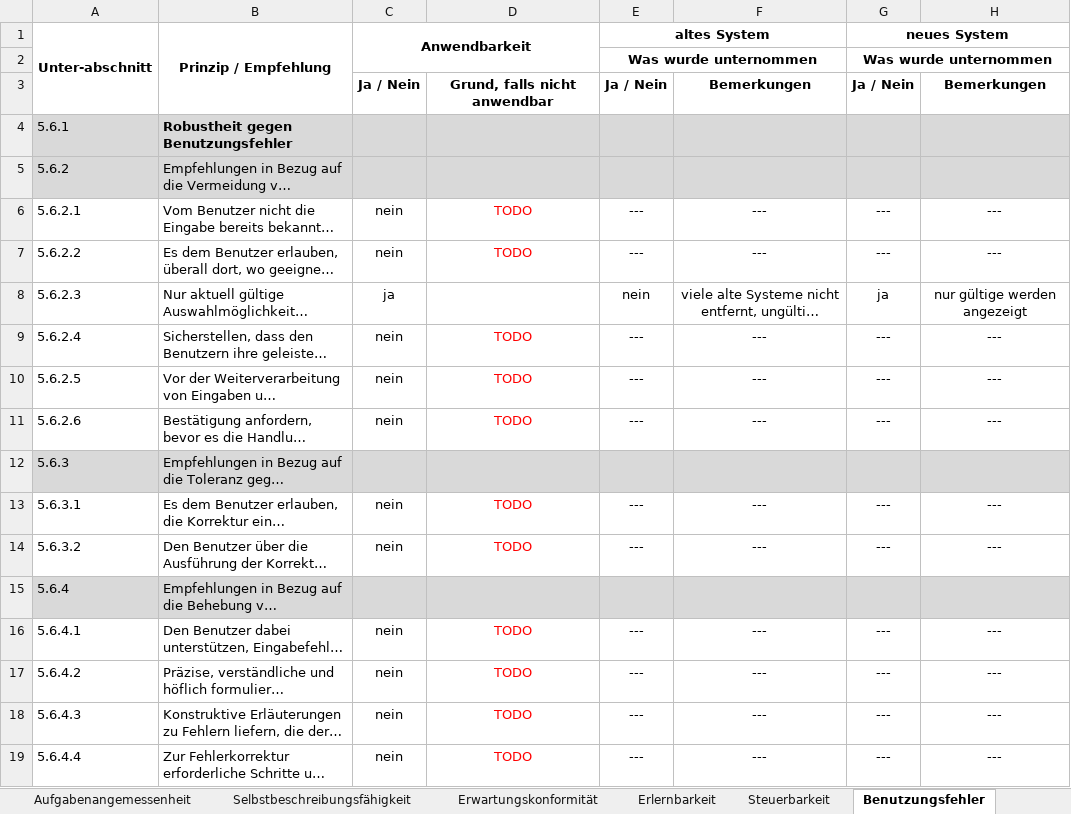
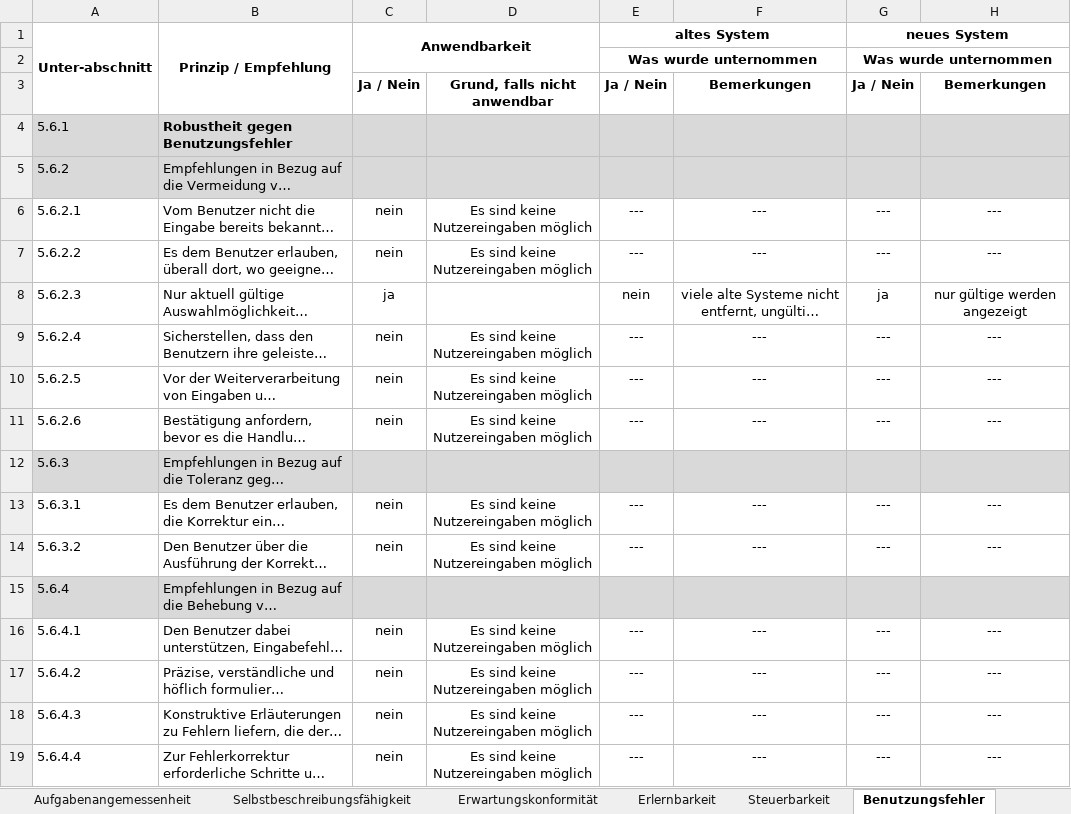
Before and after one commit to sxndrx-cxlxnx/h_da_B7-Bachelorarbeit, an Excel workbook: Anhänge/02_ISO-Tabellen/ISO-Tabellen.xlsx, sheet Benutzungsfehler, drawn as a sheet; long unchanged cells end in …; values as stored, in another font and other column widths than the file's, no borders; conditional formats not drawn; the diff names each change by its address in the sheet, - before the commit and + after, or states it on an @@ line.

```diff
--- a/Anhänge/02_ISO-Tabellen/ISO-Tabellen.xlsx (sheet Benutzungsfehler)
+++ b/Anhänge/02_ISO-Tabellen/ISO-Tabellen.xlsx (sheet Benutzungsfehler)
-D6:D7: TODO
+D6:D7: Es sind keine Nutzereingaben möglich
-D6:D7 text colour: #FF0000
+D6:D7 text colour: black
-D9:D11: TODO
+D9:D11: Es sind keine Nutzereingaben möglich
-D9:D11 text colour: #FF0000
+D9:D11 text colour: black
-D13:D14: TODO
+D13:D14: Es sind keine Nutzereingaben möglich
-D13:D14 text colour: #FF0000
+D13:D14 text colour: black
-D16:D19: TODO
+D16:D19: Es sind keine Nutzereingaben möglich
-D16:D19 text colour: #FF0000
+D16:D19 text colour: black
```
Also changed, not shown: sheet Benutzerbindung, sheet Steuerbarkeit, sheet Erwartungskonformität, sheet Selbstbeschreibungsfähigkeit, Dashboard/20241126 Tooling Dashboard - Evaluation.xlsx, Diagramme/20250604 Auswertung Befragung.xlsx, 8 other files.
